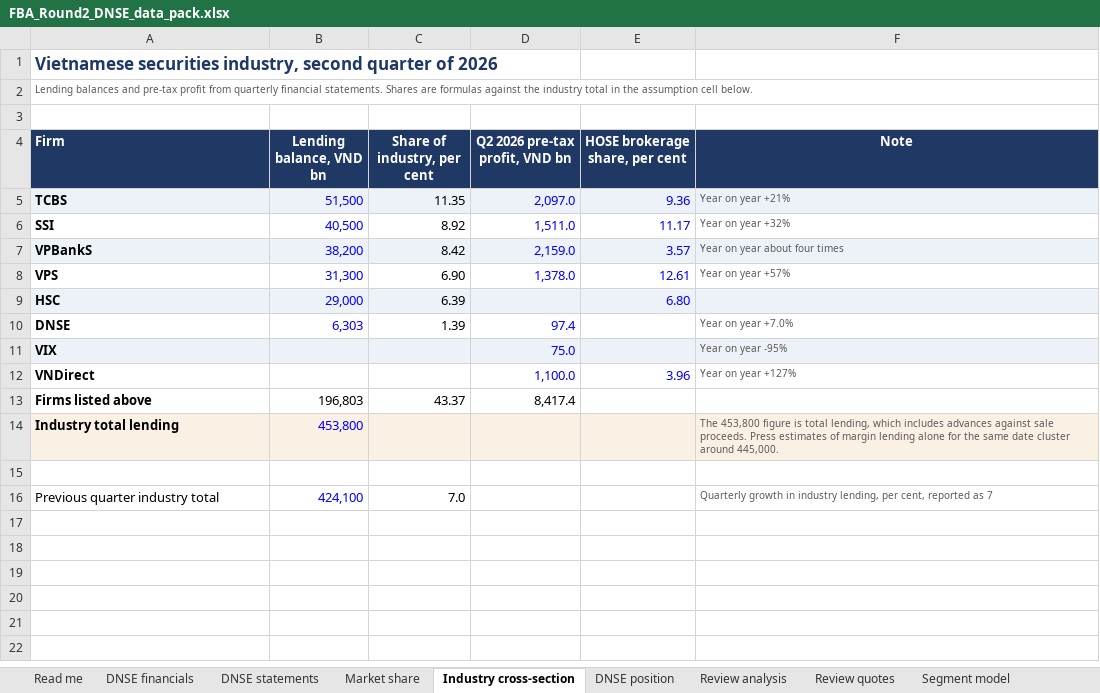
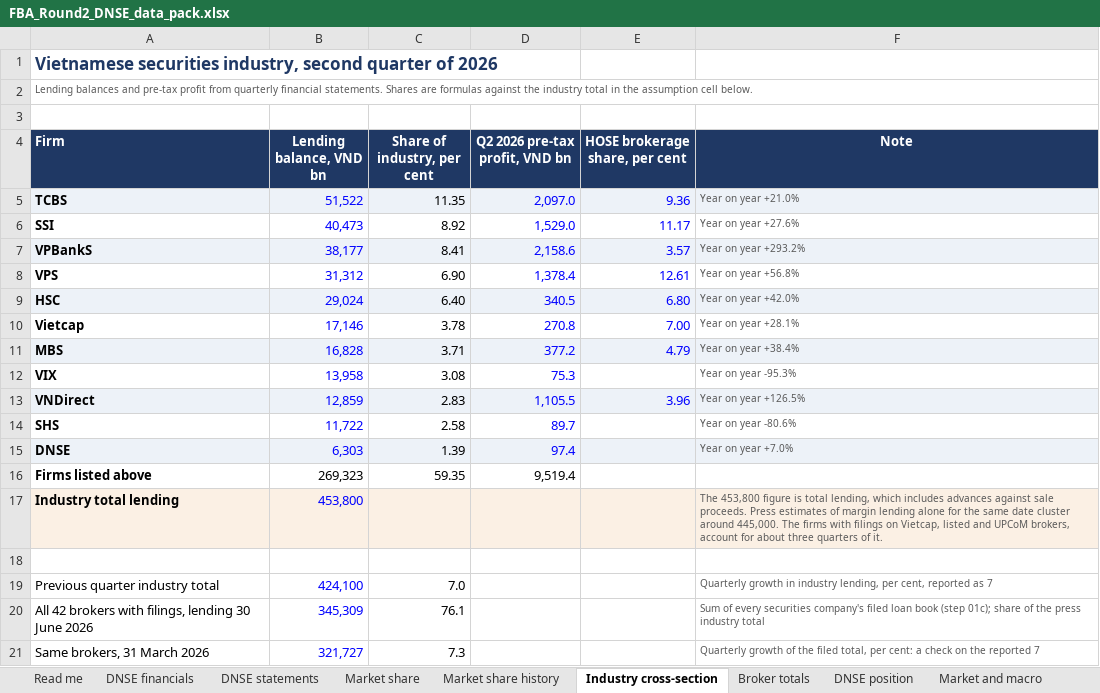
Before and after one commit to truc199/FBA_dnse, an Excel workbook: FBA_Round2_DNSE_data_pack.xlsx, sheet Industry cross-section, drawn as a sheet; values as stored, in another font and other column widths than the file's, no borders; removed rows and columns are numbered as before the commit, all else as after; the diff names each change by its address in the sheet, - before the commit and + after, or states it on an @@ line.

Commit message:
new report with clear problems, data and solutions

```diff
--- a/FBA_Round2_DNSE_data_pack.xlsx (sheet Industry cross-section)
+++ b/FBA_Round2_DNSE_data_pack.xlsx (sheet Industry cross-section)
+sheet tab: Market share history
+sheet tab: Broker totals
+sheet tab: Market and macro
-B5 (Lending balance, VND bn): 51,500
+B5 (Lending balance, VND bn): 51,522
-F5 (Note): Year on year +21%
+F5 (Note): Year on year +21.0%
-B6 (Lending balance, VND bn): 40,500
+B6 (Lending balance, VND bn): 40,473
-D6 (Q2 2026 pre-tax profit, VND bn): 1,511.0
+D6 (Q2 2026 pre-tax profit, VND bn): 1,529.0
-F6 (Note): Year on year +32%
+F6 (Note): Year on year +27.6%
-B7 (Lending balance, VND bn): 38,200
+B7 (Lending balance, VND bn): 38,177
-C7 (Share of industry, per cent): 8.42
+C7 (Share of industry, per cent): 8.41
-D7 (Q2 2026 pre-tax profit, VND bn): 2,159.0
+D7 (Q2 2026 pre-tax profit, VND bn): 2,158.6
-F7 (Note): Year on year about four times
+F7 (Note): Year on year +293.2%
-B8 (Lending balance, VND bn): 31,300
+B8 (Lending balance, VND bn): 31,312
-D8 (Q2 2026 pre-tax profit, VND bn): 1,378.0
+D8 (Q2 2026 pre-tax profit, VND bn): 1,378.4
-F8 (Note): Year on year +57%
+F8 (Note): Year on year +56.8%
-B9 (Lending balance, VND bn): 29,000
+B9 (Lending balance, VND bn): 29,024
-C9 (Share of industry, per cent): 6.39
+C9 (Share of industry, per cent): 6.40
-D9 (Q2 2026 pre-tax profit, VND bn): (empty)
+D9 (Q2 2026 pre-tax profit, VND bn): 340.5
-F9 (Note): (empty)
+F9 (Note): Year on year +42.0%
+row 10: Vietcap | 17,146 | 3.78 | 270.8 | 7.00 | Year on year +28.1%
+row 11: MBS | 16,828 | 3.71 | 377.2 | 4.79 | Year on year +38.4%
+row 12: VIX | 13,958 | 3.08 | 75.3 |  | Year on year -95.3%
+row 13: VNDirect | 12,859 | 2.83 | 1,105.5 | 3.96 | Year on year +126.5%
+row 14: SHS | 11,722 | 2.58 | 89.7 |  | Year on year -80.6%
-A15:F15 fill: none
+A15:F15 fill: #EDF2F8
-row 11: VIX |  |  | 75.0 |  | Year on year -95%
-row 12: VNDirect |  |  | 1,100.0 | 3.96 | Year on year +127%
-B16 (Lending balance, VND bn): 196,803
+B16 (Lending balance, VND bn): 269,323
-C16 (Share of industry, per cent): 43.37
+C16 (Share of industry, per cent): 59.35
-D16 (Q2 2026 pre-tax profit, VND bn): 8,417.4
+D16 (Q2 2026 pre-tax profit, VND bn): 9,519.4
-F17 (Note): …around 445,000.
+F17 (Note): …around 445,000. The firms with filings on Vietcap, listed and UPCoM brokers, account for about three quarters of it.
+row 20: All 42 brokers with filings, lending 30 June 2026 | 345,309 | 76.1 |  |  | Sum of every securities company's filed loan book (step 01c); share of the press industry total
+row 21: Same brokers, 31 March 2026 | 321,727 | 7.3 |  |  | Quarterly growth of the filed total, per cent: a check on the reported 7
```
Also changed, not shown: sheet DNSE financials, sheet Vietnam reference, sheet Market share, sheet Sources, sheet DNSE position, sheet Read me, formulas that keep their value, 35 other files.
